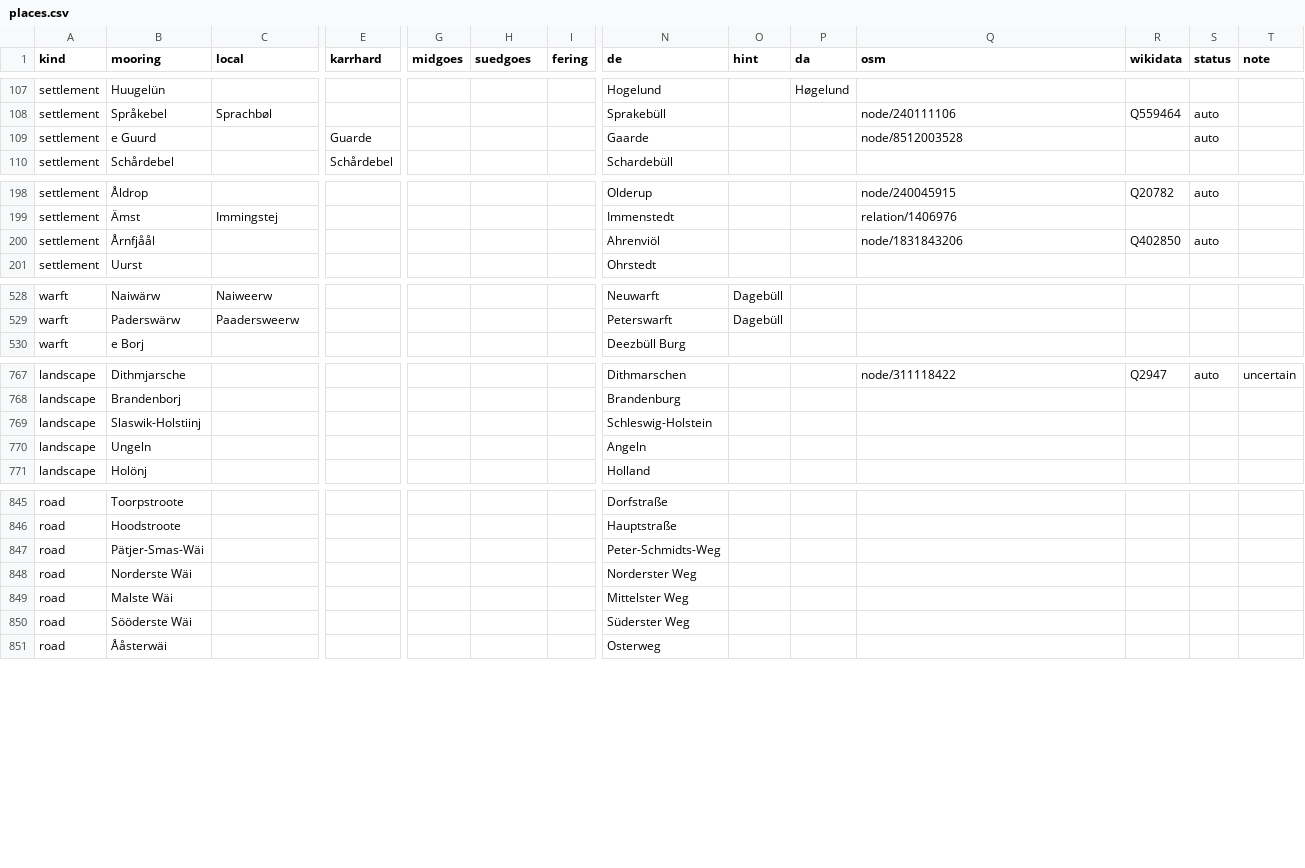
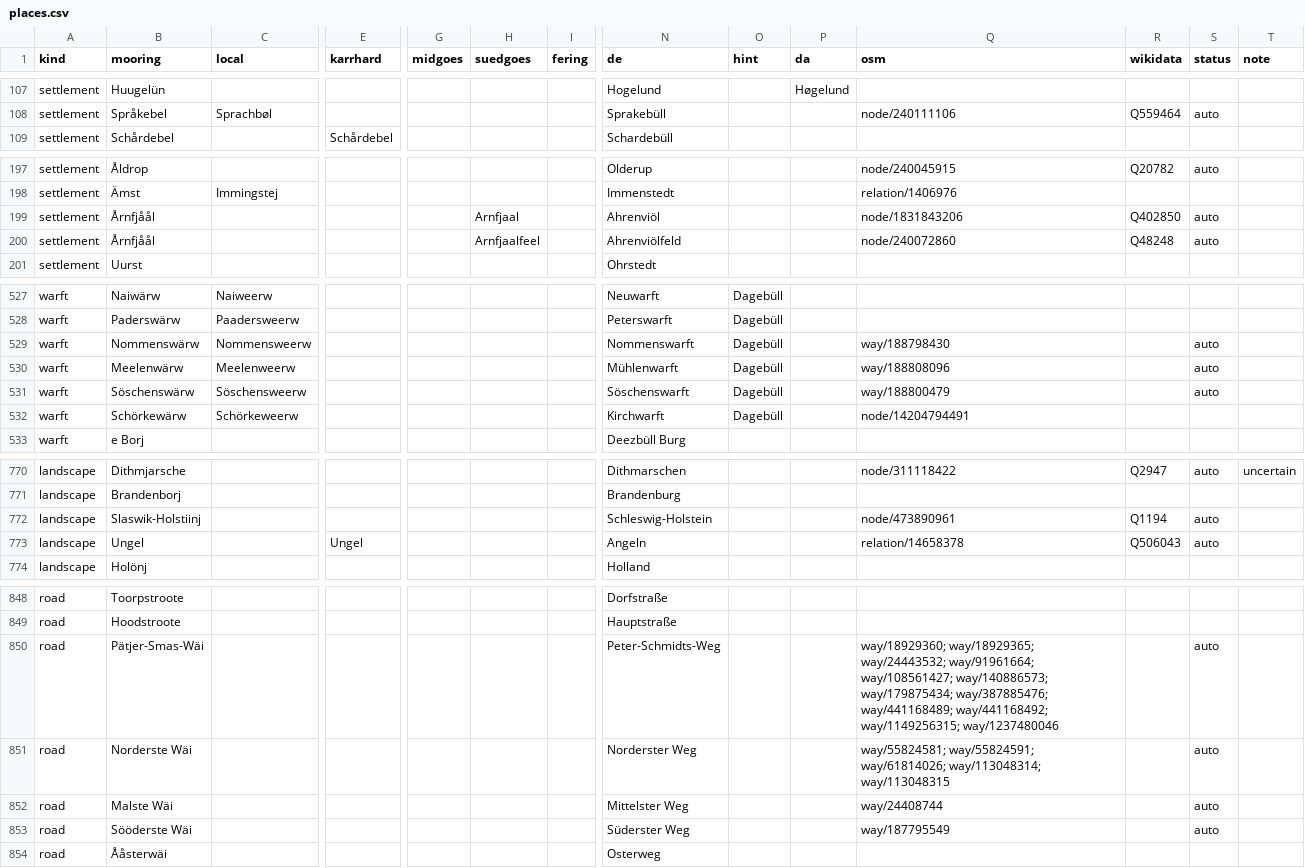
Before and after one commit to Commander-Cody/frasch-koord, a CSV file: names/places.csv, drawn as a sheet; only a part is shown, gaps mark what is left out; removed rows and columns are numbered as before the commit, all else as after; rows hold the shown columns only; the diff covers the shown part only; the diff names each change by its address in the sheet, - before the commit and + after, or states it on an @@ line.

Commit message:
Fix more place names

```diff
--- a/names/places.csv
+++ b/names/places.csv
-row 109: settlement | e Guurd |  | Guarde |  |  |  | Gaarde |  |  | node/8512003528 |  | auto
-H199 (suedgoes): (empty)
+H199 (suedgoes): Arnfjaal
+row 200: settlement | Årnfjåål |  |  |  | Arnfjaalfeel |  | Ahrenviölfeld |  |  | node/240072860 | Q48248 | auto
+row 529: warft | Nommenswärw | Nommensweerw |  |  |  |  | Nommenswarft | Dagebüll |  | way/188798430 |  | auto
+row 530: warft | Meelenwärw | Meelenweerw |  |  |  |  | Mühlenwarft | Dagebüll |  | way/188808096 |  | auto
+row 531: warft | Söschenswärw | Söschensweerw |  |  |  |  | Söschenswarft | Dagebüll |  | way/188800479 |  | auto
+row 532: warft | Schörkewärw | Schörkeweerw |  |  |  |  | Kirchwarft | Dagebüll |  | node/14204794491
-Q772 (osm): (empty)
+Q772 (osm): node/473890961
-R772 (wikidata): (empty)
+R772 (wikidata): Q1194
-S772 (status): (empty)
+S772 (status): auto
-row 770: landscape | Ungeln |  |  |  |  |  | Angeln
+row 773: landscape | Ungel |  | Ungel |  |  |  | Angeln |  |  | relation/14658378 | Q506043 | auto
-Q850 (osm): (empty)
+Q850 (osm): way/18929360; way/18929365; way/24443532; way/91961664; way/108561427; way/140886573; way/179875434; way/387885476; way/441168489; way/441168492; way/1149256315; way/1237480046
-S850:S853 (status): (empty)
+S850:S853 (status): auto
-Q851 (osm): (empty)
+Q851 (osm): way/55824581; way/55824591; way/61814026; way/113048314; way/113048315
-Q852 (osm): (empty)
+Q852 (osm): way/24408744
-Q853 (osm): (empty)
+Q853 (osm): way/187795549
```
Also changed, not shown: 1 removed row and 19 edited cells elsewhere in this file, names/curation.csv, 1 other file.
